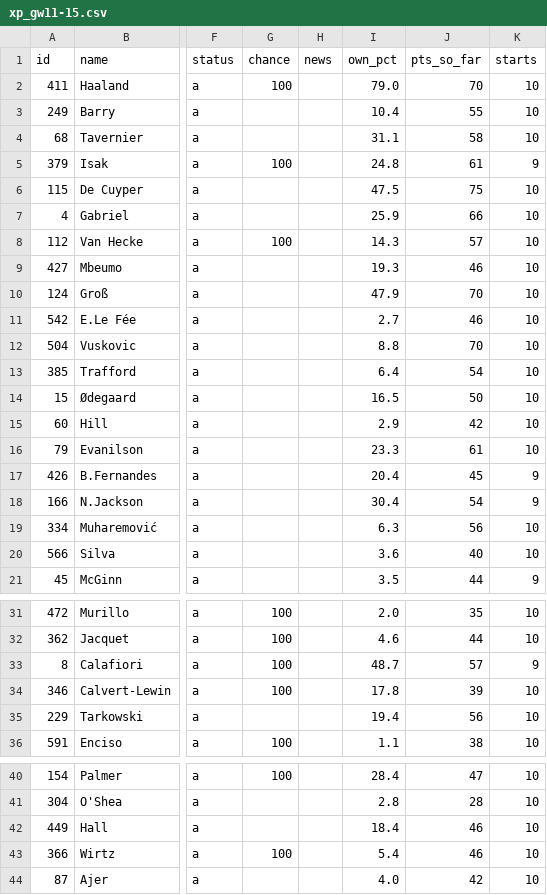
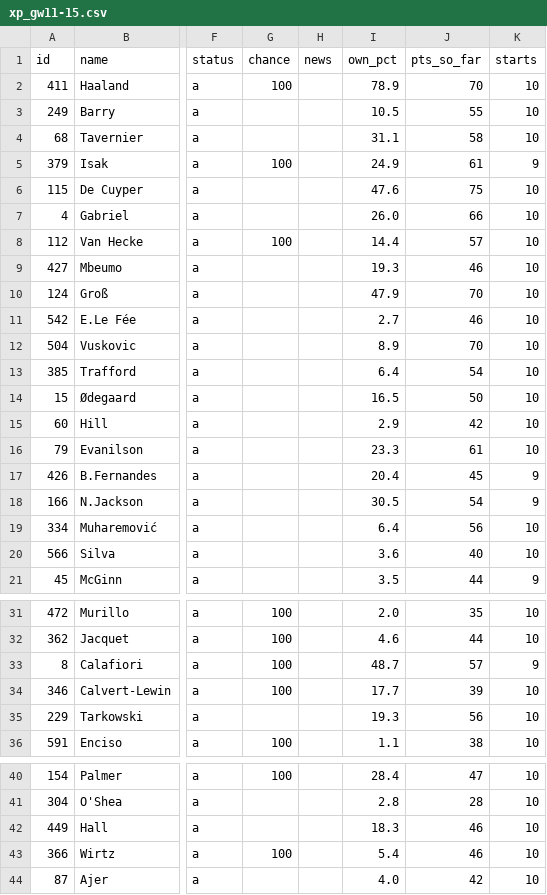
Before and after one commit to erikdekock/FPL2627, a CSV file: data/xp/xp_gw11-15.csv, drawn as a sheet; only a part is shown, gaps mark what is left out; the diff covers the shown part only; the diff names each change by its address in the sheet, - before the commit and + after, or states it on an @@ line.

```diff
--- a/data/xp/xp_gw11-15.csv
+++ b/data/xp/xp_gw11-15.csv
-I2 (own_pct): 79.0
+I2 (own_pct): 78.9
-I3 (own_pct): 10.4
+I3 (own_pct): 10.5
-I5 (own_pct): 24.8
+I5 (own_pct): 24.9
-I6 (own_pct): 47.5
+I6 (own_pct): 47.6
-I7 (own_pct): 25.9
+I7 (own_pct): 26.0
-I8 (own_pct): 14.3
+I8 (own_pct): 14.4
-I12 (own_pct): 8.8
+I12 (own_pct): 8.9
-I18 (own_pct): 30.4
+I18 (own_pct): 30.5
-I19 (own_pct): 6.3
+I19 (own_pct): 6.4
-I34 (own_pct): 17.8
+I34 (own_pct): 17.7
-I35 (own_pct): 19.4
+I35 (own_pct): 19.3
-I42 (own_pct): 18.4
+I42 (own_pct): 18.3
```
Also changed, not shown: 6 edited cells elsewhere in this file, data/rivals.csv, 4 other files.
